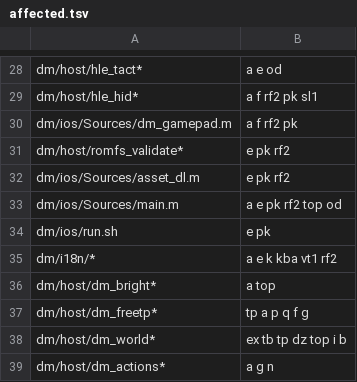
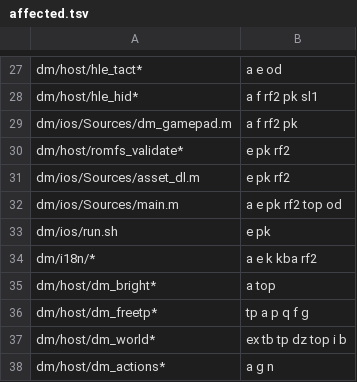
Before and after one commit to jinran3/d2r-android, a TSV file: dm/ios/tools/uireg/affected.tsv, drawn as a sheet; only a part is shown, gaps mark what is left out; the diff covers the shown part only.

```diff
--- a/dm/ios/tools/uireg/affected.tsv
+++ b/dm/ios/tools/uireg/affected.tsv
@@ -34,3 +33,3 @@ dm/ios/Sources/main.m	a e pk rf2 top od
 dm/ios/run.sh	e pk
-dm/i18n/*	a e k kba vt1 rf2
+dm/i18n/*	a e k kba rf2
 dm/host/dm_bright*	a top
```
Also changed, not shown: 1 removed row and 12 edited cells elsewhere in this file, dm/i18n/ui_text.tsv, 29 other files.
